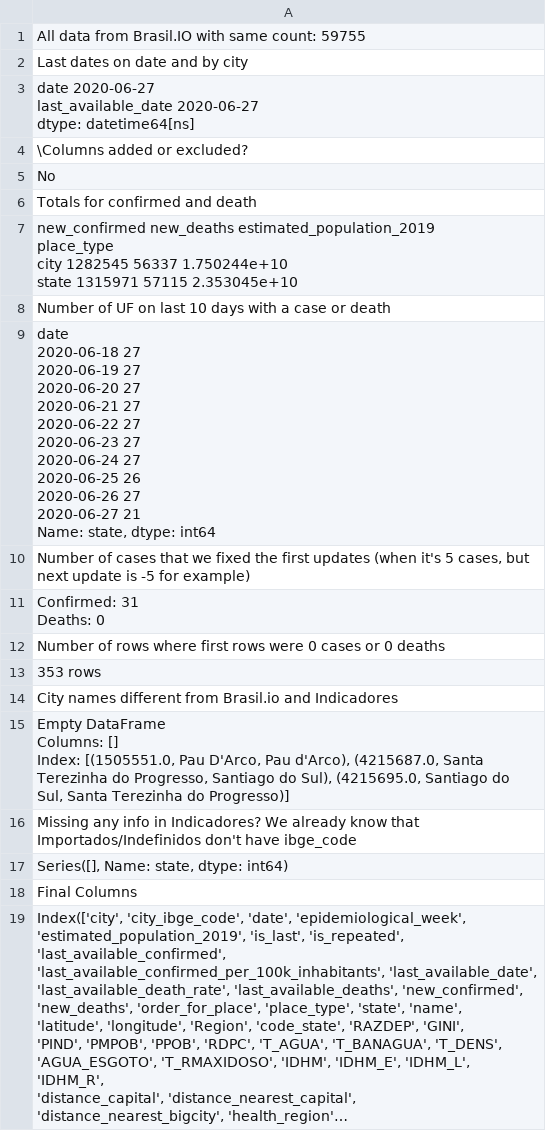
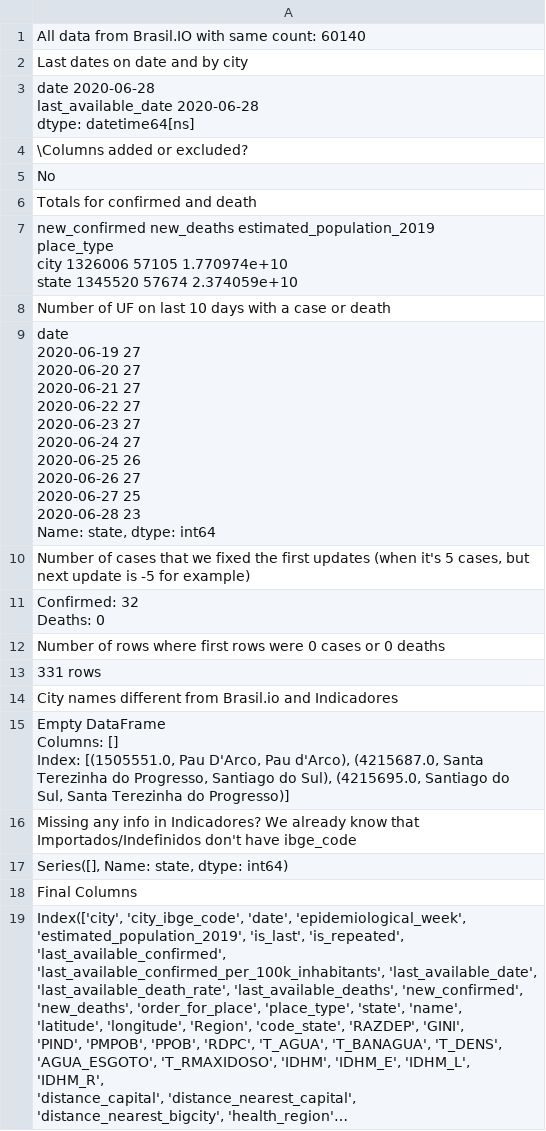
Before and after one commit to common-data/common-data, a CSV file: data/load_brasilio_notes.csv, drawn as a sheet; long unchanged cells end in ….

Commit message:
Camilator updating data

```diff
--- a/data/load_brasilio_notes.csv
+++ b/data/load_brasilio_notes.csv
@@ -1,2 +1,2 @@
-All data from Brasil.IO with same count: 59755
+All data from Brasil.IO with same count: 60140
 "
@@ -4,5 +4,5 @@
 Last dates on date and by city"
-"date                  2020-06-27
-last_available_date   2020-06-27
-dtype: datetime64[ns]"
+"date                  2020-06-28
+last_available_date   2020-06-28
+dtype: datetime64[ns]"
 "
@@ -13,6 +13,6 @@ No
 Totals for confirmed and death"
-"            new_confirmed  new_deaths  estimated_population_2019
-place_type
-city              1282545       56337               1.750244e+10
-state             1315971       57115               2.353045e+10"
+"            new_confirmed  new_deaths  estimated_population_2019
+place_type
+city              1326006       57105               1.770974e+10
+state             1345520       57674               2.374059e+10"
 "
@@ -20,14 +20,14 @@ state             1315971       57115               2.353045e+10"
 Number of UF on last 10 days with a case or death"
-"date
-2020-06-18    27
-2020-06-19    27
-2020-06-20    27
-2020-06-21    27
-2020-06-22    27
-2020-06-23    27
-2020-06-24    27
-2020-06-25    26
-2020-06-26    27
-2020-06-27    21
-Name: state, dtype: int64"
+"date
+2020-06-19    27
+2020-06-20    27
+2020-06-21    27
+2020-06-22    27
+2020-06-23    27
+2020-06-24    27
+2020-06-25    26
+2020-06-26    27
+2020-06-27    25
+2020-06-28    23
+Name: state, dtype: int64"
 "
@@ -35,5 +35,5 @@ Name: state, dtype: int64"
 Number of cases that we fixed the first updates (when it's 5 cases, but next update is -5 for example)"
-"
-Confirmed: 31
-Deaths: 0"
+"
+Confirmed: 32
+Deaths: 0"
 "
@@ -41,4 +41,4 @@ Deaths: 0"
 Number of rows where first rows were 0 cases or 0 deaths"
-"
-353 rows"
+"
+331 rows"
 "
```
